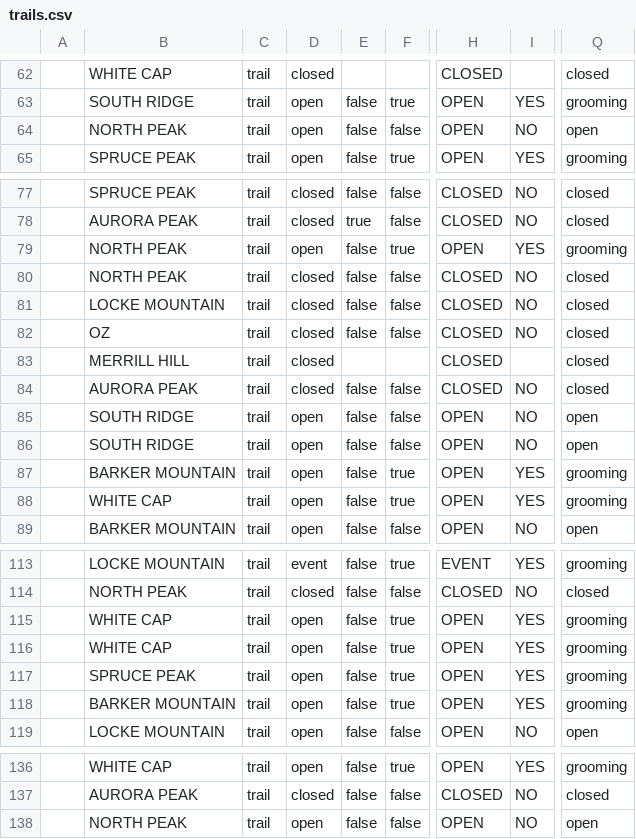
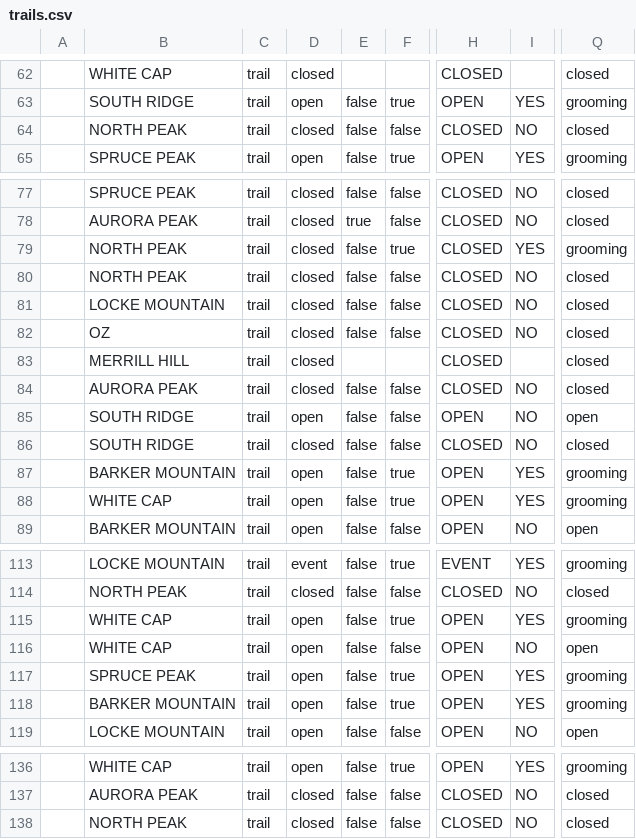
Before and after one commit to abkfenris/SundayRiverConditions, a CSV file: trails.csv, drawn as a sheet; only a part is shown, gaps mark what is left out; the diff covers the shown part only; the diff names each change by its address in the sheet, - before the commit and + after, or states it on an @@ line.

```diff
--- a/trails.csv
+++ b/trails.csv
-D64: open
+D64: closed
-H64: OPEN
+H64: CLOSED
-Q64: open
+Q64: closed
-D79: open
+D79: closed
-H79: OPEN
+H79: CLOSED
-D86: open
+D86: closed
-H86: OPEN
+H86: CLOSED
-Q86: open
+Q86: closed
-F116: true
+F116: false
-I116: YES
+I116: NO
-Q116: grooming
+Q116: open
-D138: open
+D138: closed
-H138: OPEN
+H138: CLOSED
-Q138: open
+Q138: closed
```
Also changed, not shown: 23 edited cells elsewhere in this file, 1 other file.
